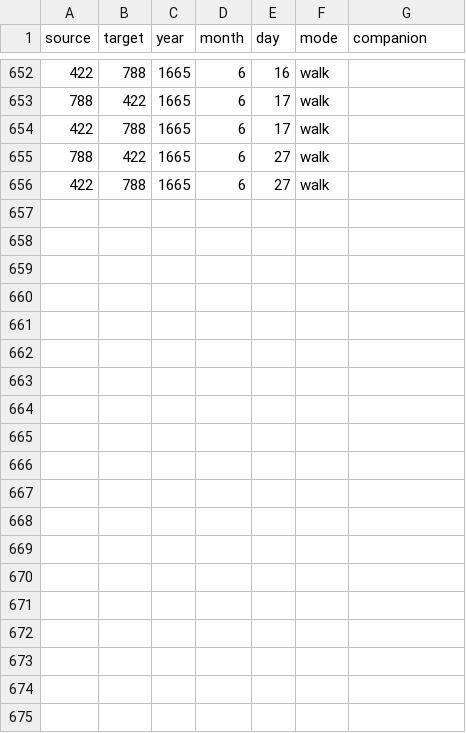
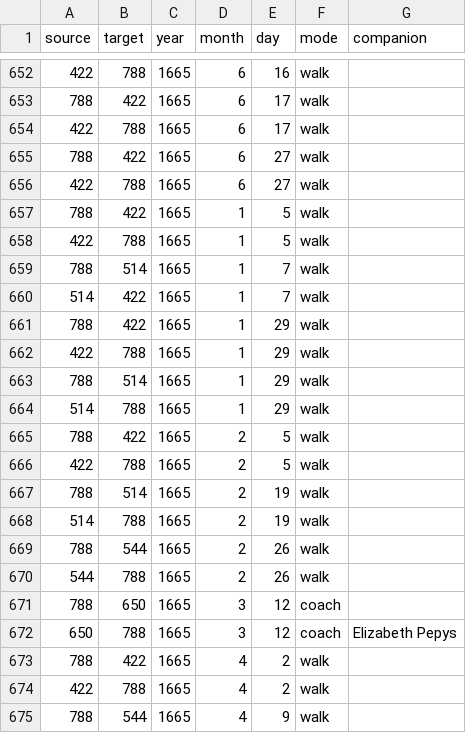
Before and after one commit to jmotis/networking-pepys, a CSV file: edges_1665_jan_jun.csv, drawn as a sheet; only a part is shown, gaps mark what is left out; the diff covers the shown part only.

```diff
--- a/edges_1665_jan_jun.csv
+++ b/edges_1665_jan_jun.csv
@@ -656 +656,20 @@ source,target,year,month,day,mode,companion
 422,788,1665,6,27,walk,
+788,422,1665,1,5,walk,
+422,788,1665,1,5,walk,
+788,514,1665,1,7,walk,
+514,422,1665,1,7,walk,
+788,422,1665,1,29,walk,
+422,788,1665,1,29,walk,
+788,514,1665,1,29,walk,
+514,788,1665,1,29,walk,
+788,422,1665,2,5,walk,
+422,788,1665,2,5,walk,
+788,514,1665,2,19,walk,
+514,788,1665,2,19,walk,
+788,544,1665,2,26,walk,
+544,788,1665,2,26,walk,
+788,650,1665,3,12,coach,
+650,788,1665,3,12,coach,Elizabeth Pepys
+788,422,1665,4,2,walk,
+422,788,1665,4,2,walk,
+788,544,1665,4,9,walk,
```
Also changed, not shown: 14 added rows elsewhere in this file, edges_1665_jul_dec.csv, edges_1666_jan_jun.csv, 1 other file.
